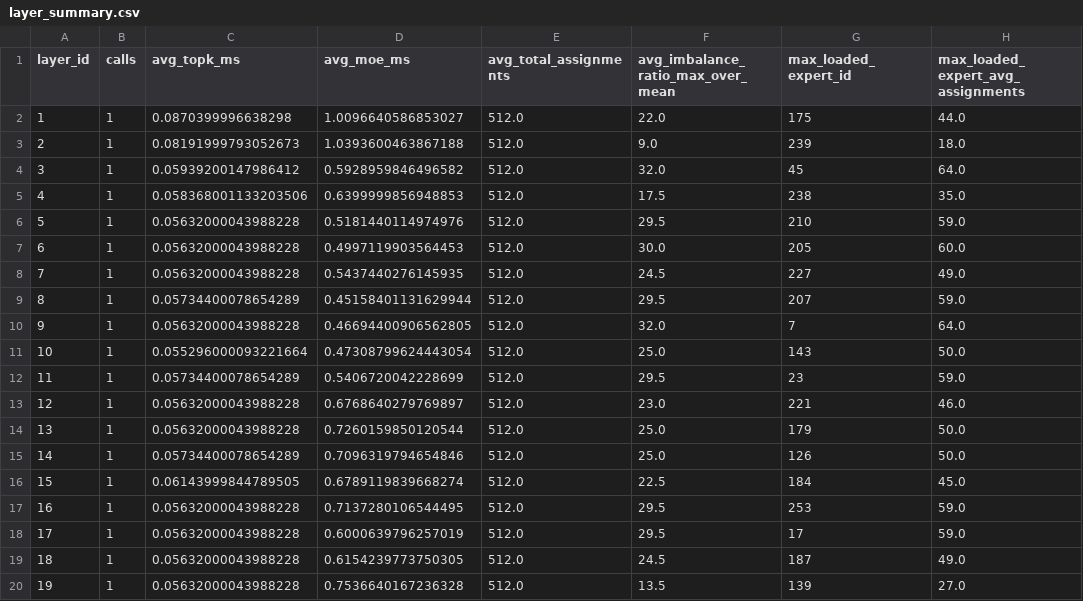
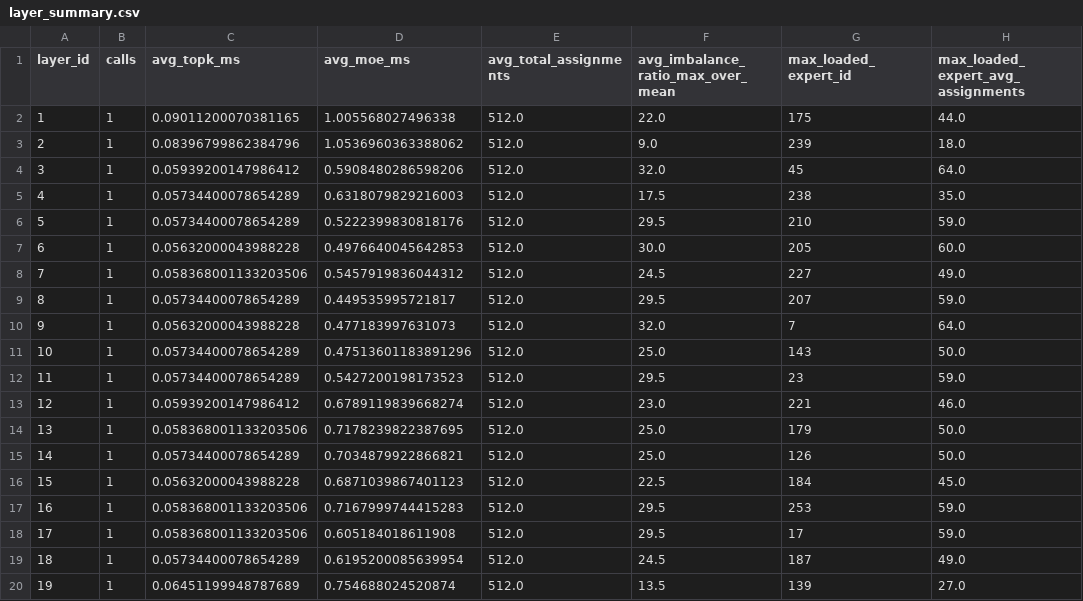
Before and after one commit to zhangshuibai/dInfer, a CSV file: runs/tc_expert_profile_real/layer_summary.csv, drawn as a sheet.

```diff
--- a/runs/tc_expert_profile_real/layer_summary.csv
+++ b/runs/tc_expert_profile_real/layer_summary.csv
@@ -1,20 +1,20 @@
 layer_id,calls,avg_topk_ms,avg_moe_ms,avg_total_assignments,avg_imbalance_ratio_max_over_mean,max_loaded_expert_id,max_loaded_expert_avg_assignments
-1,1,0.0870399996638298,1.0096640586853027,512.0,22.0,175,44.0
-2,1,0.08191999793052673,1.0393600463867188,512.0,9.0,239,18.0
-3,1,0.05939200147986412,0.5928959846496582,512.0,32.0,45,64.0
-4,1,0.058368001133203506,0.6399999856948853,512.0,17.5,238,35.0
-5,1,0.05632000043988228,0.5181440114974976,512.0,29.5,210,59.0
-6,1,0.05632000043988228,0.4997119903564453,512.0,30.0,205,60.0
-7,1,0.05632000043988228,0.5437440276145935,512.0,24.5,227,49.0
-8,1,0.05734400078654289,0.45158401131629944,512.0,29.5,207,59.0
-9,1,0.05632000043988228,0.46694400906562805,512.0,32.0,7,64.0
-10,1,0.055296000093221664,0.47308799624443054,512.0,25.0,143,50.0
-11,1,0.05734400078654289,0.5406720042228699,512.0,29.5,23,59.0
-12,1,0.05632000043988228,0.6768640279769897,512.0,23.0,221,46.0
-13,1,0.05632000043988228,0.7260159850120544,512.0,25.0,179,50.0
-14,1,0.05734400078654289,0.7096319794654846,512.0,25.0,126,50.0
-15,1,0.06143999844789505,0.6789119839668274,512.0,22.5,184,45.0
-16,1,0.05632000043988228,0.7137280106544495,512.0,29.5,253,59.0
-17,1,0.05632000043988228,0.6000639796257019,512.0,29.5,17,59.0
-18,1,0.05632000043988228,0.6154239773750305,512.0,24.5,187,49.0
-19,1,0.05632000043988228,0.7536640167236328,512.0,13.5,139,27.0
+1,1,0.09011200070381165,1.005568027496338,512.0,22.0,175,44.0
+2,1,0.08396799862384796,1.0536960363388062,512.0,9.0,239,18.0
+3,1,0.05939200147986412,0.5908480286598206,512.0,32.0,45,64.0
+4,1,0.05734400078654289,0.6318079829216003,512.0,17.5,238,35.0
+5,1,0.05734400078654289,0.5222399830818176,512.0,29.5,210,59.0
+6,1,0.05632000043988228,0.4976640045642853,512.0,30.0,205,60.0
+7,1,0.058368001133203506,0.5457919836044312,512.0,24.5,227,49.0
+8,1,0.05734400078654289,0.449535995721817,512.0,29.5,207,59.0
+9,1,0.05632000043988228,0.477183997631073,512.0,32.0,7,64.0
+10,1,0.05734400078654289,0.47513601183891296,512.0,25.0,143,50.0
+11,1,0.05734400078654289,0.5427200198173523,512.0,29.5,23,59.0
+12,1,0.05939200147986412,0.6789119839668274,512.0,23.0,221,46.0
+13,1,0.058368001133203506,0.7178239822387695,512.0,25.0,179,50.0
+14,1,0.05734400078654289,0.7034879922866821,512.0,25.0,126,50.0
+15,1,0.05632000043988228,0.6871039867401123,512.0,22.5,184,45.0
+16,1,0.058368001133203506,0.7167999744415283,512.0,29.5,253,59.0
+17,1,0.058368001133203506,0.605184018611908,512.0,29.5,17,59.0
+18,1,0.05734400078654289,0.6195200085639954,512.0,24.5,187,49.0
+19,1,0.06451199948787689,0.754688024520874,512.0,13.5,139,27.0
```
Also changed, not shown: runs/tc_expert_profile_real/expert_summary.csv, 2 other files.
